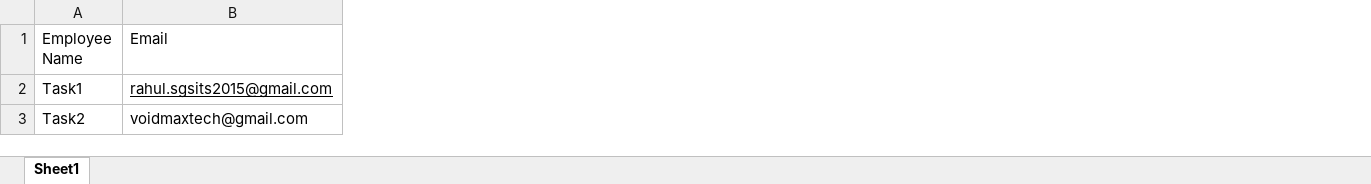
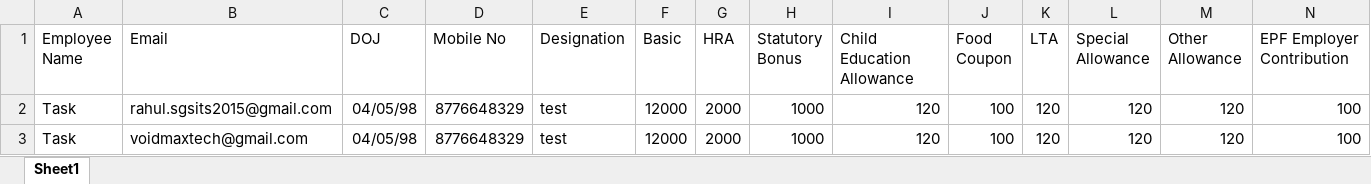
Before and after one commit to praveen-abs/devops_test, an Excel workbook: public/assets/sample_employeeBulkQuickOnboarding.xlsx, sheet Sheet1, drawn as a sheet; only a part is shown; values as stored, in another font and other column widths than the file's, no borders; charts and pictures not drawn; the diff covers the shown part only; the diff names each change by its address in the sheet, - before the commit and + after, or states it on an @@ line.

Commit message:
Quick Employee onboard revised excel , adding new column  active in users table

```diff
--- a/public/assets/sample_employeeBulkQuickOnboarding.xlsx (sheet Sheet1)
+++ b/public/assets/sample_employeeBulkQuickOnboarding.xlsx (sheet Sheet1)
+column C (DOJ), rows 2-3: 04/05/98 | 04/05/98
+column D (Mobile No), rows 2-3: 8776648329 | 8776648329
+column E (Designation), rows 2-3: test | test
+column F (Basic), rows 2-3: 12000 | 12000
+column G (HRA), rows 2-3: 2000 | 2000
+column H (Statutory Bonus), rows 2-3: 1000 | 1000
+column I (Child Education Allowance), rows 2-3: 120 | 120
+column J (Food Coupon), rows 2-3: 100 | 100
+column K (LTA), rows 2-3: 120 | 120
+column L (Special Allowance), rows 2-3: 120 | 120
+column M (Other Allowance), rows 2-3: 120 | 120
+column N (EPF Employer Contribution), rows 2-3: 100 | 100
-A2 (Employee Name): Task1
+A2 (Employee Name): Task
-B2 underline: on
+B2 underline: off
-A3 (Employee Name): Task2
+A3 (Employee Name): Task
```
Also changed, not shown: 7 added columns elsewhere in this sheet, 2 other files.
